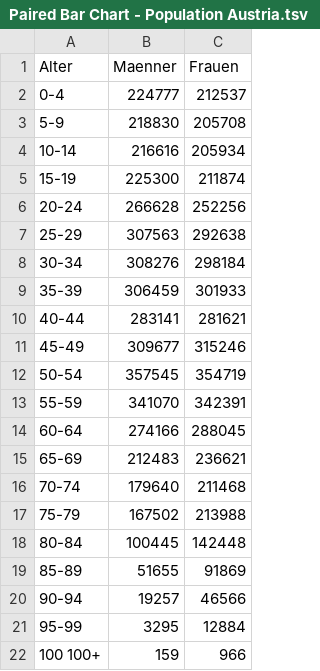
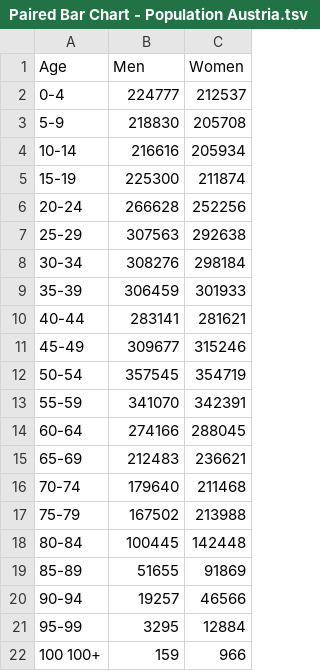
Before and after one commit to blindguardian50/rawgraphs-app, a TSV file: public/sample-datasets/Paired Bar Chart - Population Austria.tsv, drawn as a sheet.

Commit message:
Translate dataset

```diff
--- a/public/sample-datasets/Paired Bar Chart - Population Austria.tsv
+++ b/public/sample-datasets/Paired Bar Chart - Population Austria.tsv
@@ -1,2 +1,2 @@
-Alter	Maenner	Frauen
+Age	Men	Women
 0-4	224777	212537
```
